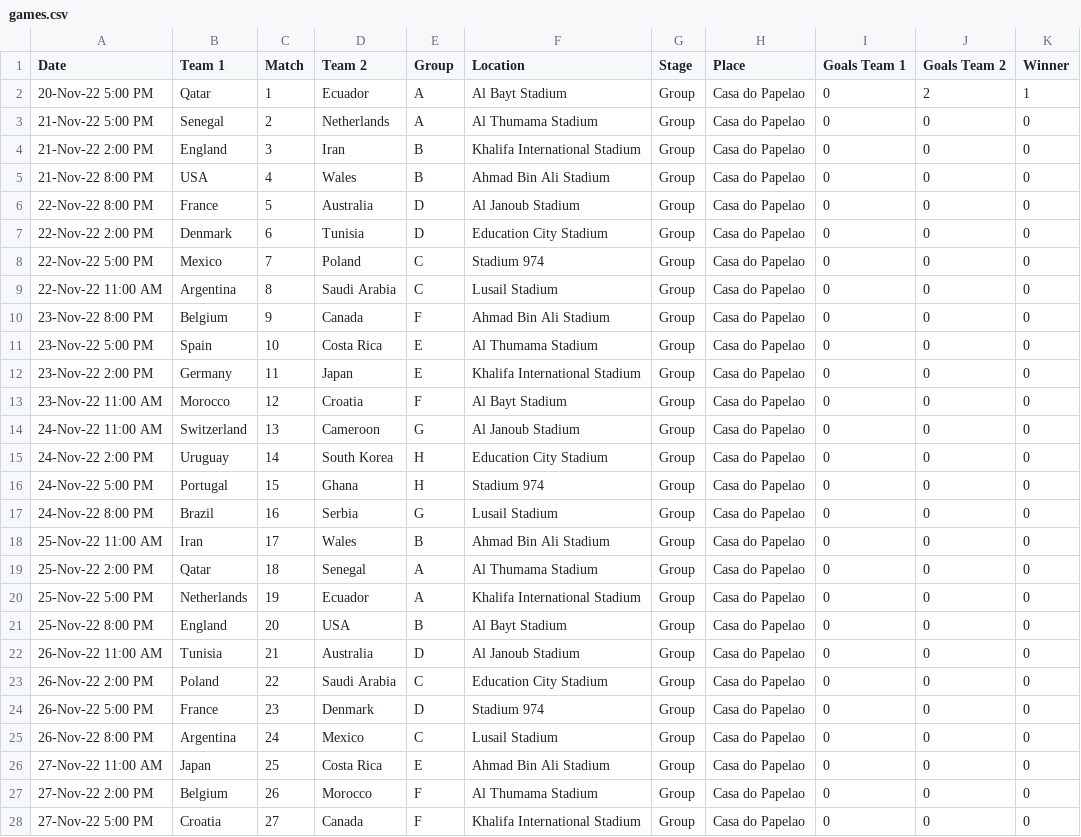
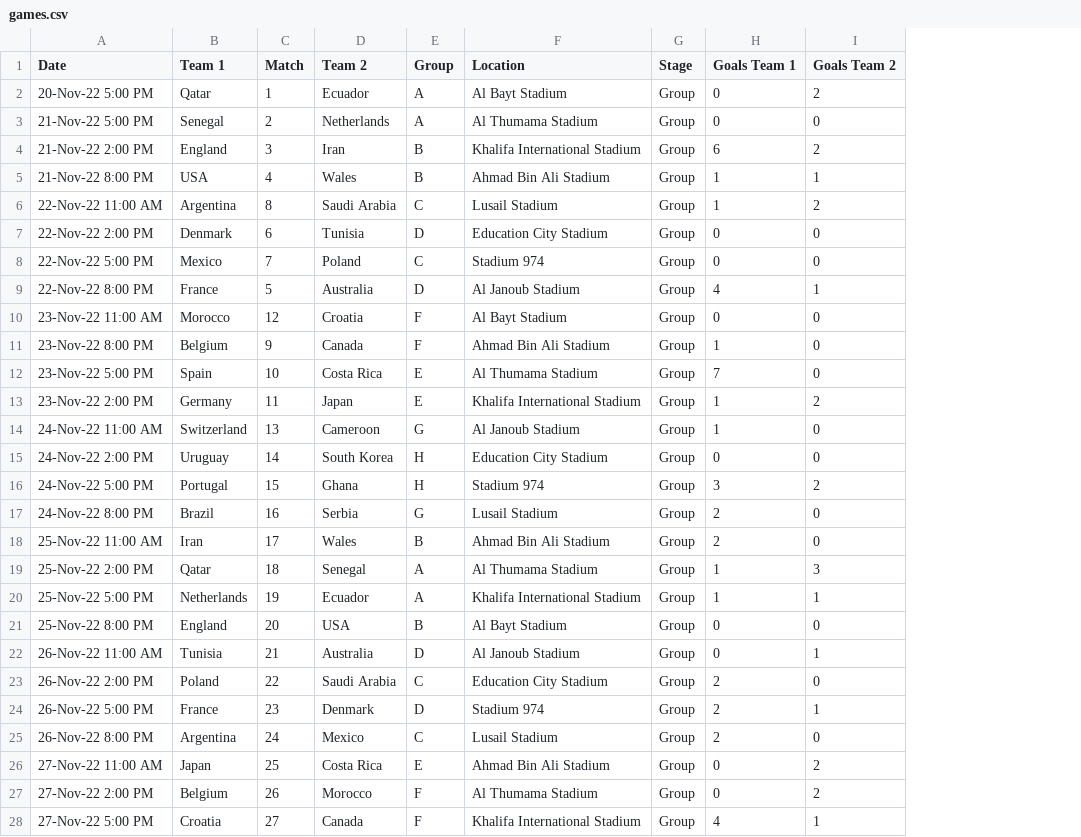
Before and after one commit to sousandrei/paulo-baier-bot, a CSV file: internal/games/games.csv, drawn as a sheet; only a part is shown; removed rows and columns are numbered as before the commit, all else as after; the diff covers the shown part only; the diff names each change by its address in the sheet, - before the commit and + after, or states it on an @@ line.

Commit message:
chore: update table

```diff
--- a/internal/games/games.csv
+++ b/internal/games/games.csv
-column H (Place), rows 2-5: all Casa do Papelao; rows 7-8: Casa do Papelao | Casa do Papelao; rows 13-28: all Casa do Papelao
-column K (Winner), rows 2-5: 1 | 0 | 0 | 0; rows 7-8: 0 | 0; rows 13-28: all 0
-H4 (Goals Team 1): 0
+H4 (Goals Team 1): 6
-I4 (Goals Team 2): 0
+I4 (Goals Team 2): 2
-H5 (Goals Team 1): 0
+H5 (Goals Team 1): 1
-I5 (Goals Team 2): 0
+I5 (Goals Team 2): 1
-row 6: 22-Nov-22 8:00 PM | France | 5 | Australia | D | Al Janoub Stadium | Group | Casa do Papelao | 0 | 0 | 0
+row 6: 22-Nov-22 11:00 AM | Argentina | 8 | Saudi Arabia | C | Lusail Stadium | Group | 1 | 2
-row 9: 22-Nov-22 11:00 AM | Argentina | 8 | Saudi Arabia | C | Lusail Stadium | Group | Casa do Papelao | 0 | 0 | 0
-row 10: 23-Nov-22 8:00 PM | Belgium | 9 | Canada | F | Ahmad Bin Ali Stadium | Group | Casa do Papelao | 0 | 0 | 0
-row 11: 23-Nov-22 5:00 PM | Spain | 10 | Costa Rica | E | Al Thumama Stadium | Group | Casa do Papelao | 0 | 0 | 0
-row 12: 23-Nov-22 2:00 PM | Germany | 11 | Japan | E | Khalifa International Stadium | Group | Casa do Papelao | 0 | 0 | 0
+row 9: 22-Nov-22 8:00 PM | France | 5 | Australia | D | Al Janoub Stadium | Group | 4 | 1
+row 11: 23-Nov-22 8:00 PM | Belgium | 9 | Canada | F | Ahmad Bin Ali Stadium | Group | 1 | 0
+row 12: 23-Nov-22 5:00 PM | Spain | 10 | Costa Rica | E | Al Thumama Stadium | Group | 7 | 0
+row 13: 23-Nov-22 2:00 PM | Germany | 11 | Japan | E | Khalifa International Stadium | Group | 1 | 2
-H14 (Goals Team 1): 0
+H14 (Goals Team 1): 1
-H16 (Goals Team 1): 0
+H16 (Goals Team 1): 3
-I16 (Goals Team 2): 0
+I16 (Goals Team 2): 2
-H17:H18 (Goals Team 1): 0
+H17:H18 (Goals Team 1): 2
-H19:H20 (Goals Team 1): 0
+H19:H20 (Goals Team 1): 1
-I19 (Goals Team 2): 0
+I19 (Goals Team 2): 3
-I20 (Goals Team 2): 0
+I20 (Goals Team 2): 1
-I22 (Goals Team 2): 0
+I22 (Goals Team 2): 1
-H23:H25 (Goals Team 1): 0
+H23:H25 (Goals Team 1): 2
-I24 (Goals Team 2): 0
+I24 (Goals Team 2): 1
-I26:I27 (Goals Team 2): 0
+I26:I27 (Goals Team 2): 2
-H28 (Goals Team 1): 0
+H28 (Goals Team 1): 4
-I28 (Goals Team 2): 0
+I28 (Goals Team 2): 1
```
Also changed, not shown: 20 edited cells elsewhere in this file, 1 other file.
